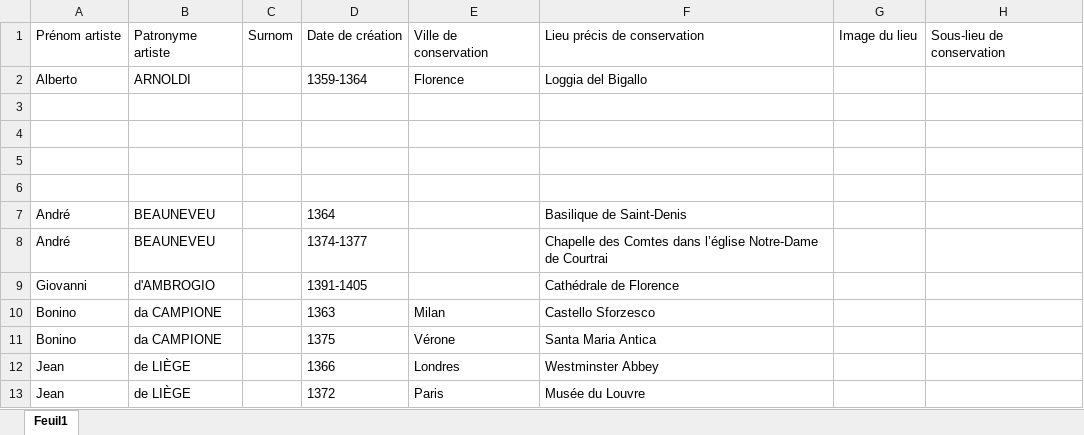
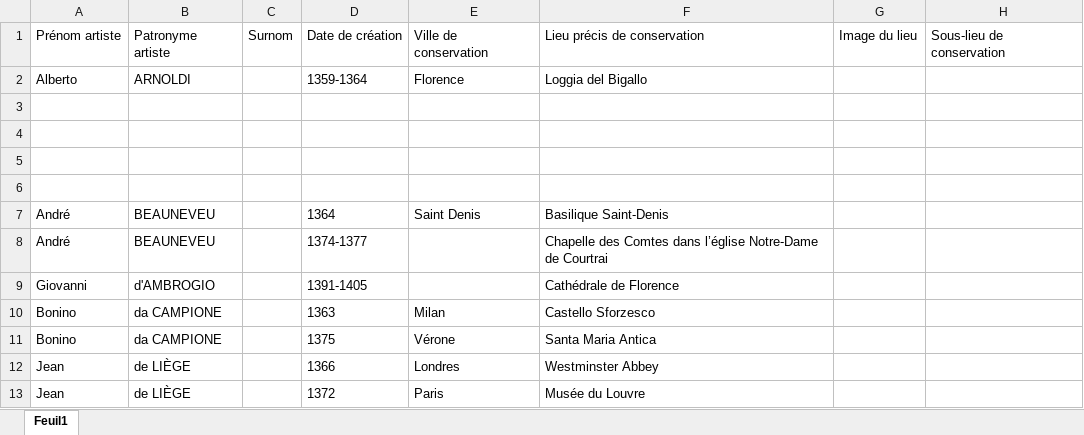
Before and after one commit to stassi-tech/art, an Excel workbook: quizzes/sculpture-14e.xlsx, sheet Feuil1, drawn as a sheet; only a part is shown; values as stored, in another font and other column widths than the file's, no borders; the diff names each change by its address in the sheet, - before the commit and + after, or states it on an @@ line.

Commit message:
Add files via upload

```diff
--- a/quizzes/sculpture-14e.xlsx (sheet Feuil1)
+++ b/quizzes/sculpture-14e.xlsx (sheet Feuil1)
-E7: (empty)
+E7: Saint Denis
-F7: Basilique de Saint-Denis
+F7: Basilique Saint-Denis
```
